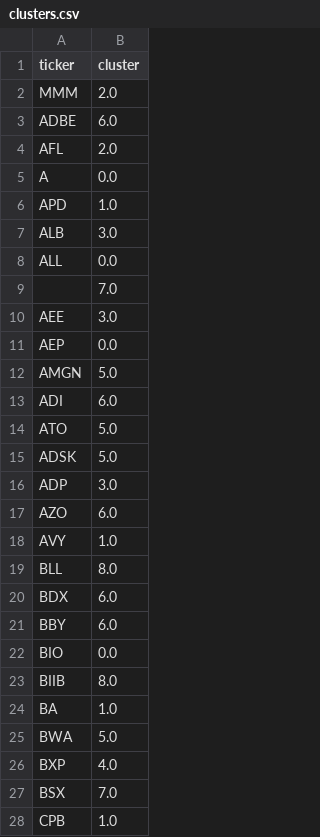
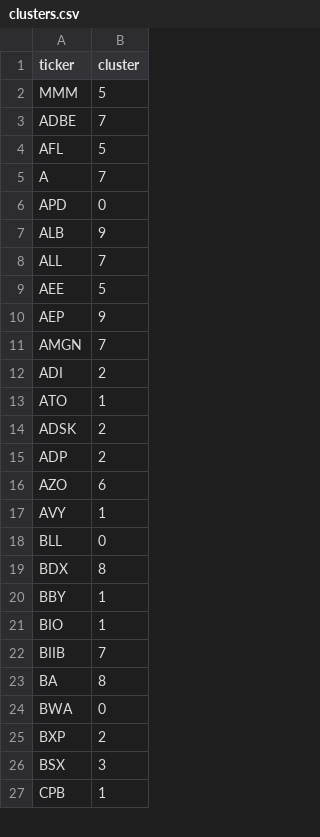
Before and after one commit to thisjustinh/ESGBoost, a CSV file: src/data/clusters.csv, drawn as a sheet; only a part is shown; the diff covers the shown part only.

Commit message:
Really poor XGBoost classifier, and clusters.json

```diff
--- a/src/data/clusters.csv
+++ b/src/data/clusters.csv
@@ -1,28 +1,27 @@
 ticker,cluster
-MMM,2.0
-ADBE,6.0
-AFL,2.0
-A,0.0
-APD,1.0
-ALB,3.0
-ALL,0.0
-,7.0
-AEE,3.0
-AEP,0.0
-AMGN,5.0
-ADI,6.0
-ATO,5.0
-ADSK,5.0
-ADP,3.0
-AZO,6.0
-AVY,1.0
-BLL,8.0
-BDX,6.0
-BBY,6.0
-BIO,0.0
-BIIB,8.0
-BA,1.0
-BWA,5.0
-BXP,4.0
-BSX,7.0
-CPB,1.0
+MMM,5
+ADBE,7
+AFL,5
+A,7
+APD,0
+ALB,9
+ALL,7
+AEE,5
+AEP,9
+AMGN,7
+ADI,2
+ATO,1
+ADSK,2
+ADP,2
+AZO,6
+AVY,1
+BLL,0
+BDX,8
+BBY,1
+BIO,1
+BIIB,7
+BA,8
+BWA,0
+BXP,2
+BSX,3
+CPB,1
```
Also changed, not shown: 3 removed rows and 136 edited cells elsewhere in this file, src/data/test.csv, src/data/train.csv, 5 other files.
